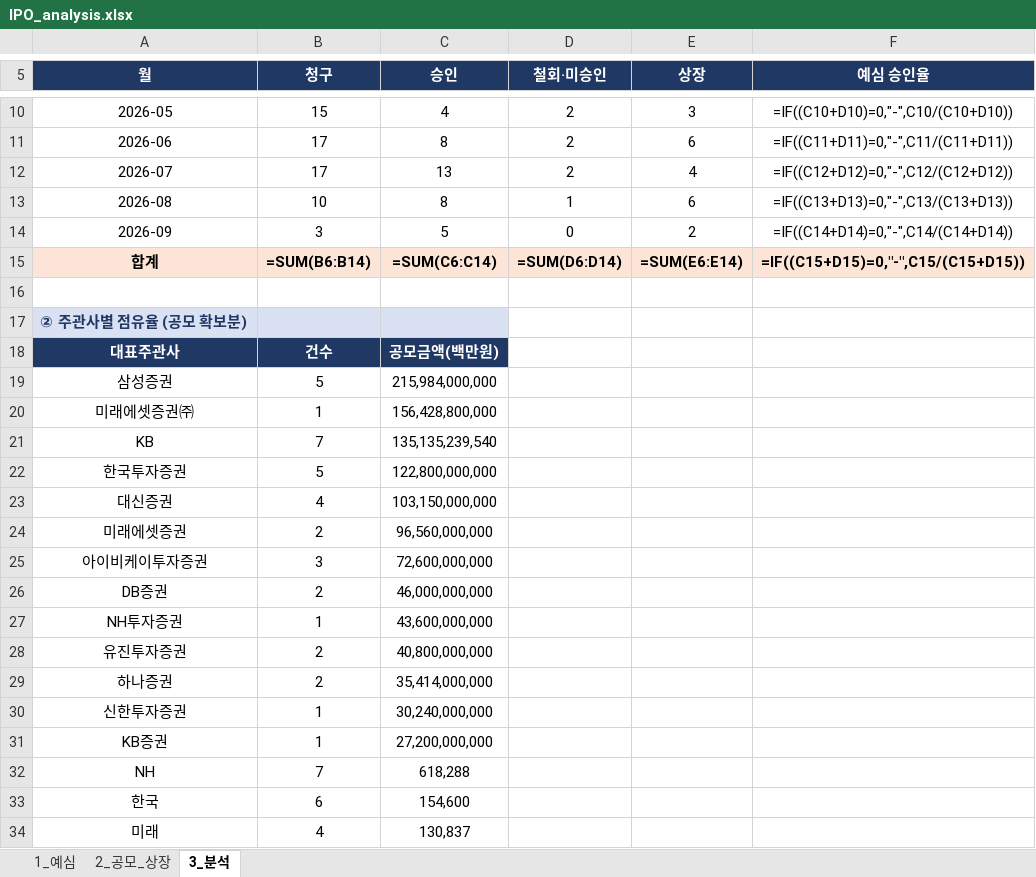
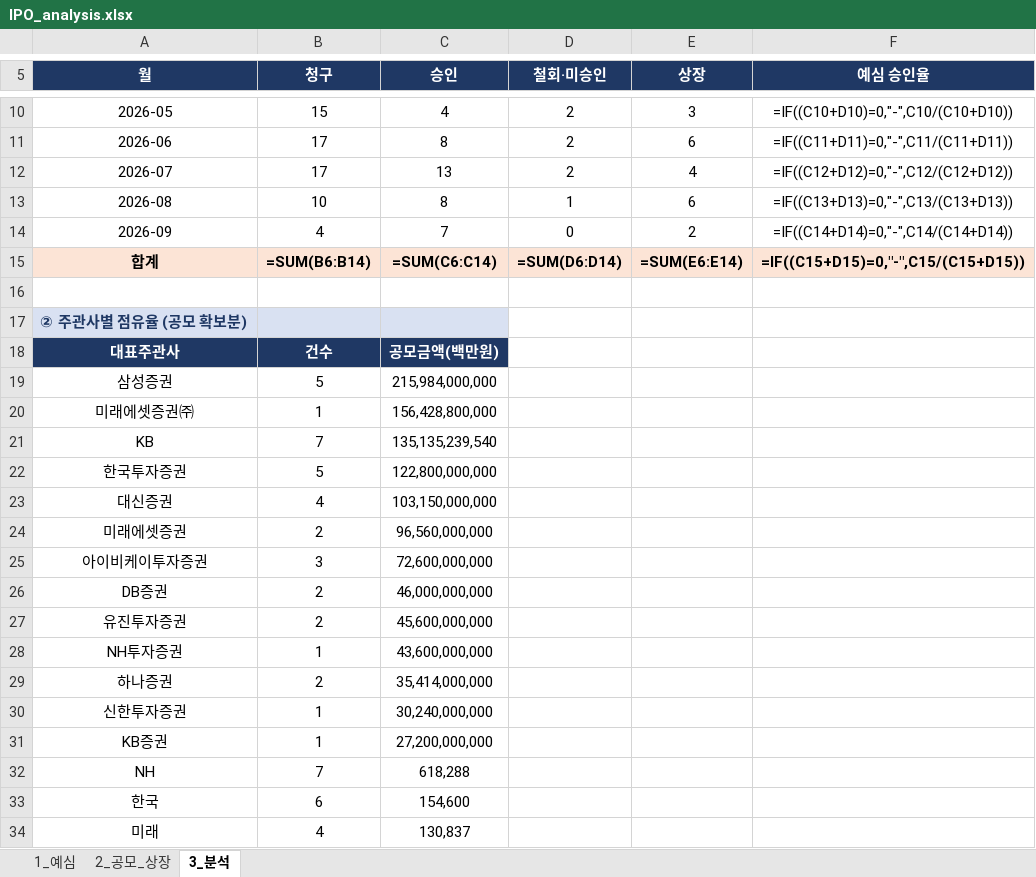
Before and after one commit to history-dungeon-user/IPO-MARKET-REVIEW, an Excel workbook: IPO_analysis.xlsx, sheet 3_분석, drawn as a sheet; only a part is shown, gaps mark what is left out; values as stored, in another font and other column widths than the file's, no borders; formulas without a stored value are shown as written; removed rows and columns are numbered as before the commit, all else as after; the diff names each change by its address in the sheet, - before the commit and + after, or states it on an @@ line.

```diff
--- a/IPO_analysis.xlsx (sheet 3_분석)
+++ b/IPO_analysis.xlsx (sheet 3_분석)
-B14 (청구): 3
+B14 (청구): 4
-C14 (승인): 5
+C14 (승인): 7
+row 27: 유진투자증권 | 2 | 45,600,000,000
-row 28: 유진투자증권 | 2 | 40,800,000,000
```
Also changed, not shown: sheet 1_예심, sheet 2_공모_상장, IPO_Rawdata_master.xlsx, 8 other files.
